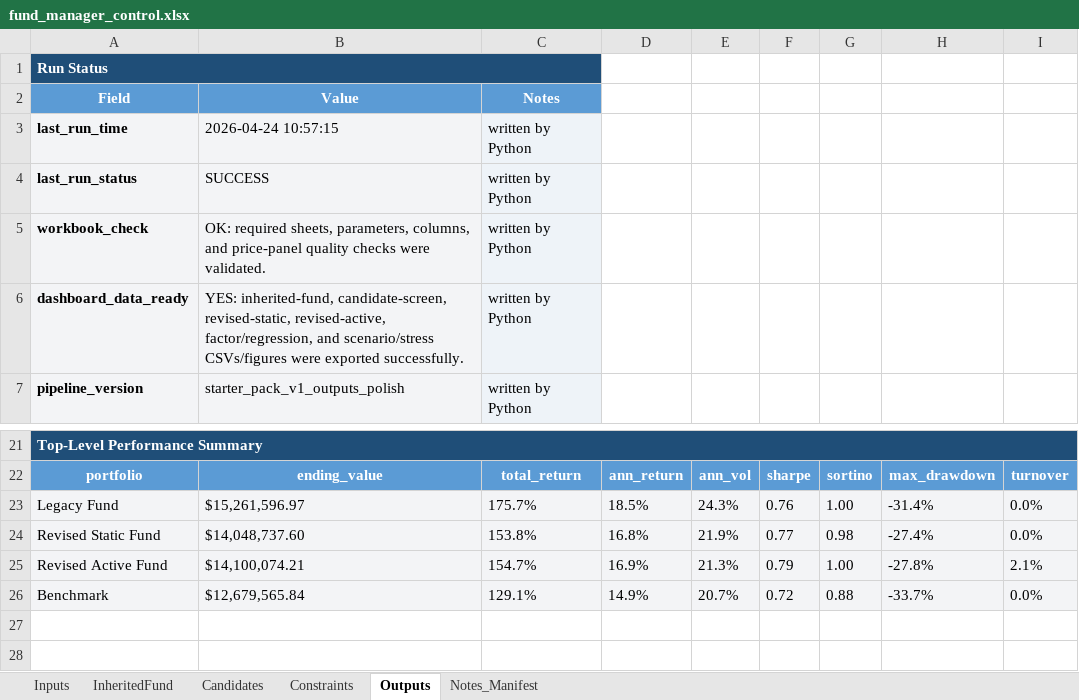
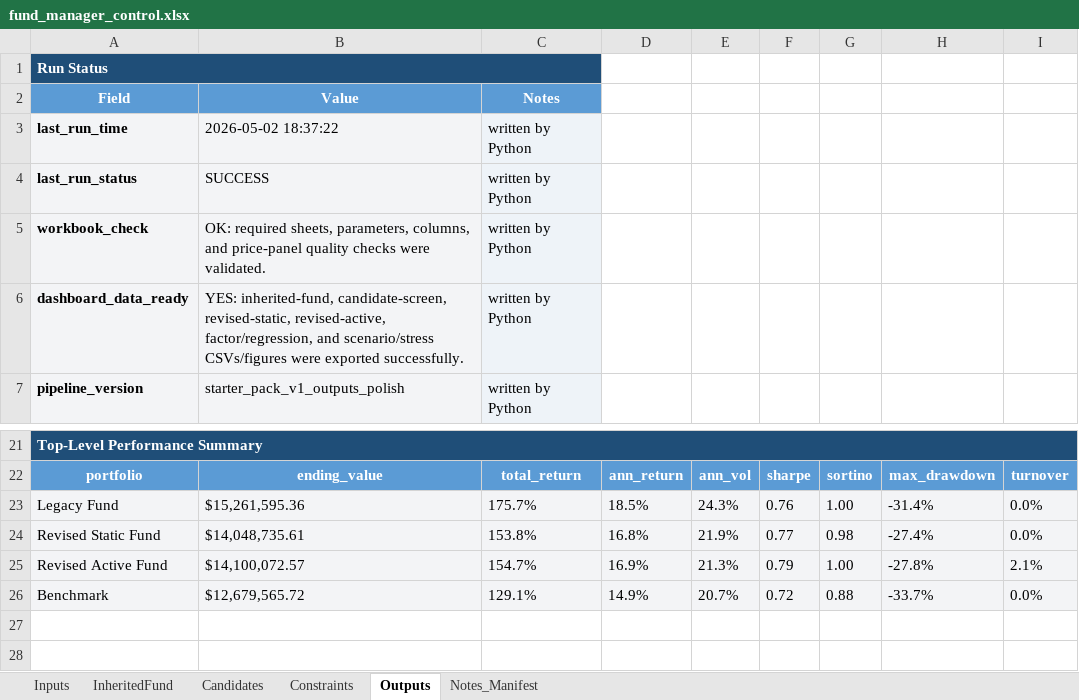
Before and after one commit to beaubarthuly/BFIN491project, an Excel workbook: fund_manager_control.xlsx, sheet Outputs, drawn as a sheet; only a part is shown, gaps mark what is left out; values as stored, in another font and other column widths than the file's, no borders; the diff names each change by its address in the sheet, - before the commit and + after, or states it on an @@ line.

```diff
--- a/fund_manager_control.xlsx (sheet Outputs)
+++ b/fund_manager_control.xlsx (sheet Outputs)
-B3: 2026-04-24 10:57:15
+B3: 2026-05-02 18:37:22
-B23: $15,261,596.97
+B23: $15,261,595.36
-B24: $14,048,737.60
+B24: $14,048,735.61
-B25: $14,100,074.21
+B25: $14,100,072.57
-B26: $12,679,565.84
+B26: $12,679,565.72
```
Also changed, not shown: sheet Notes_Manifest, 3 other files.
